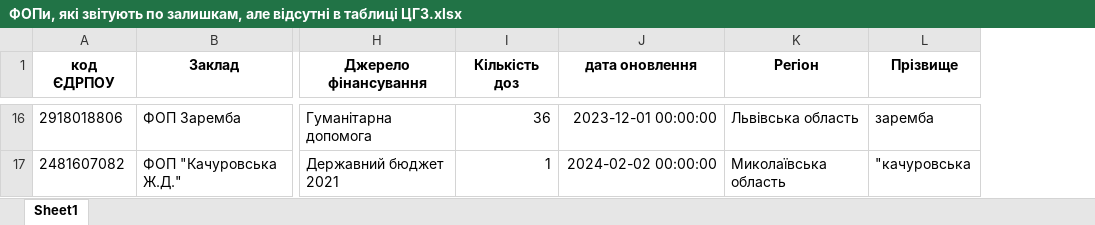
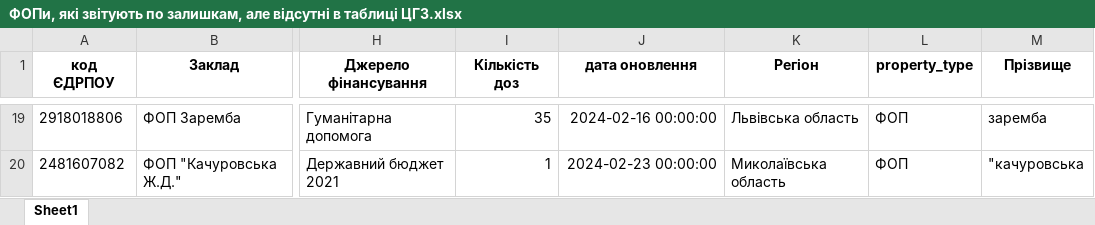
Before and after one commit to NonPersistentMind/VacPlanner, an Excel workbook: Results/ФОПи, які звітують по залишкам, але відсутні в таблиці ЦГЗ.xlsx, sheet Sheet1, drawn as a sheet; only a part is shown, gaps mark what is left out; values as stored, in another font and other column widths than the file's, no borders; addresses are those after the commit; the diff covers the shown part only; the diff names each change by its address in the sheet, - before the commit and + after, or states it on an @@ line.

```diff
--- a/Results/ФОПи, які звітують по залишкам, але відсутні в таблиці ЦГЗ.xlsx (sheet Sheet1)
+++ b/Results/ФОПи, які звітують по залишкам, але відсутні в таблиці ЦГЗ.xlsx (sheet Sheet1)
+column L (property_type), rows 19-20: ФОП | ФОП
-I19 (Кількість доз): 36
+I19 (Кількість доз): 35
-J19 (дата оновлення): 2023-12-01 00:00:00
+J19 (дата оновлення): 2024-02-16 00:00:00
-J20 (дата оновлення): 2024-02-02 00:00:00
+J20 (дата оновлення): 2024-02-23 00:00:00
```
Also changed, not shown: 4 added rows and 49 edited cells elsewhere in this sheet, Results/Коди ЄДРПОУ без назв закладів.xlsx, Results/Коди ЄДРПОУ з багатьма варіантами назв закладів.xlsx, 24 other files.
